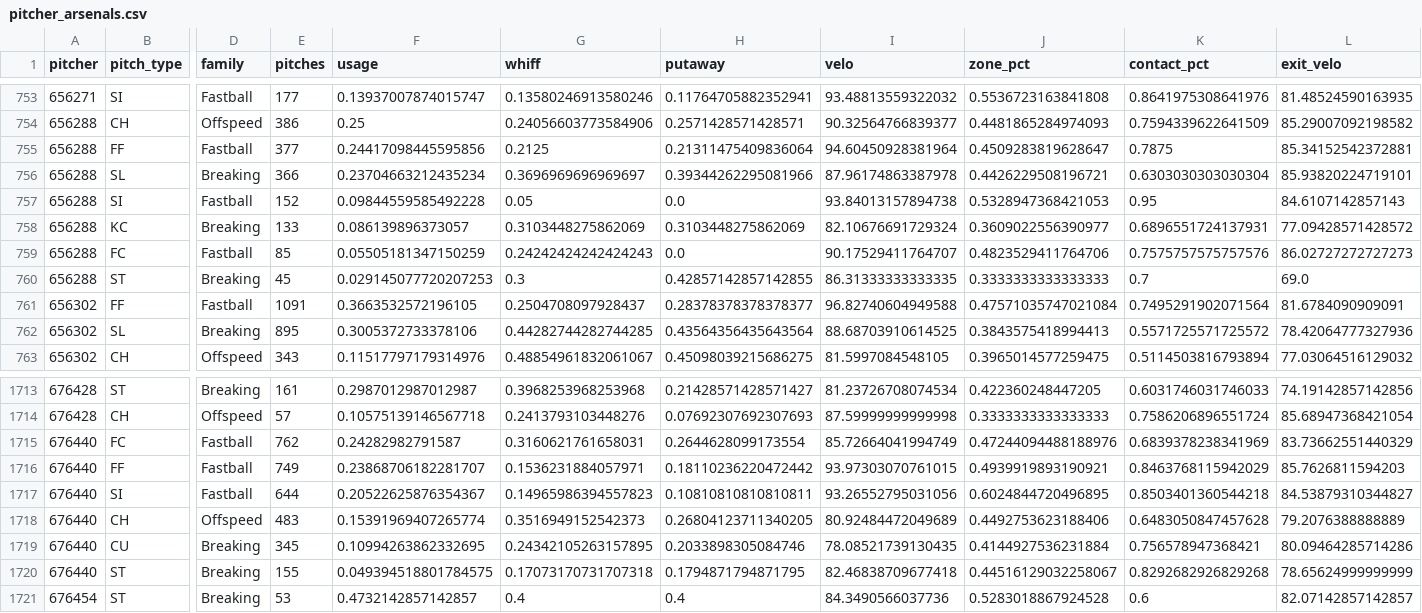
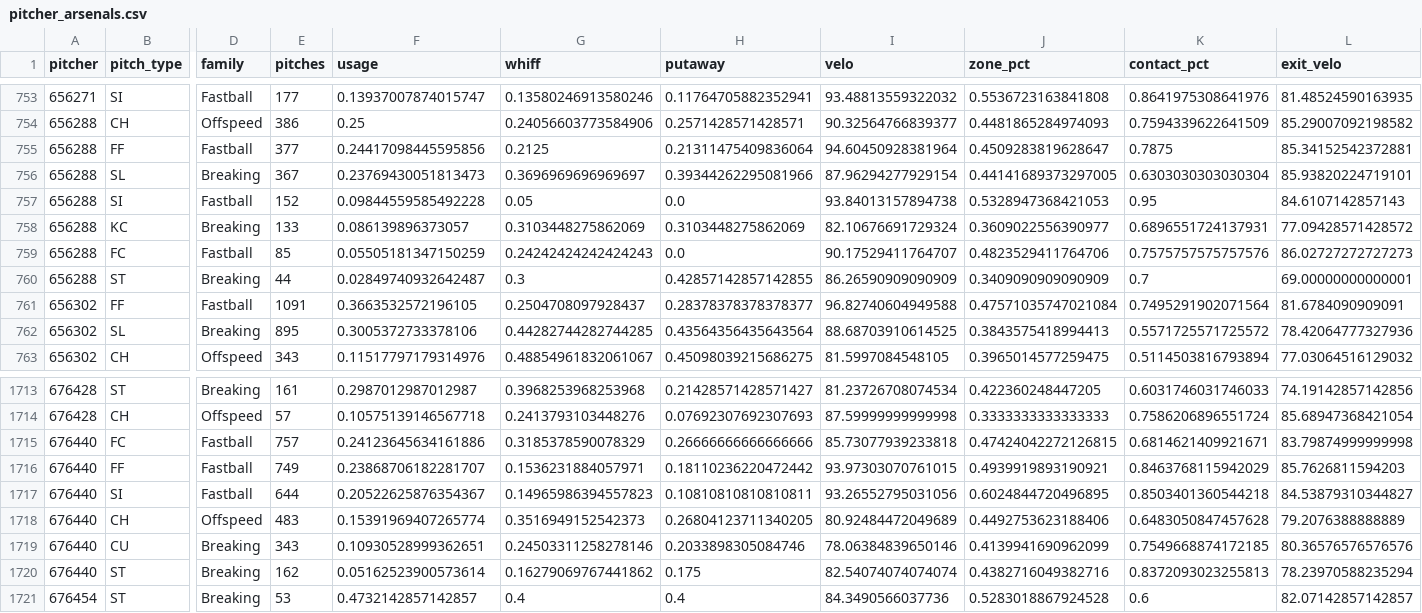
Before and after one commit to drshawnhall20176/H2_Platform, a CSV file: data/pitcher_arsenals.csv, drawn as a sheet; only a part is shown, gaps mark what is left out; the diff covers the shown part only; the diff names each change by its address in the sheet, - before the commit and + after, or states it on an @@ line.

```diff
--- a/data/pitcher_arsenals.csv
+++ b/data/pitcher_arsenals.csv
-E756 (pitches): 366
+E756 (pitches): 367
-F756 (usage): 0.23704663212435234
+F756 (usage): 0.23769430051813473
-I756 (velo): 87.96174863387978
+I756 (velo): 87.96294277929154
-J756 (zone_pct): 0.4426229508196721
+J756 (zone_pct): 0.44141689373297005
-E760 (pitches): 45
+E760 (pitches): 44
-F760 (usage): 0.029145077720207253
+F760 (usage): 0.02849740932642487
-I760 (velo): 86.31333333333335
+I760 (velo): 86.26590909090909
-J760 (zone_pct): 0.3333333333333333
+J760 (zone_pct): 0.3409090909090909
-L760 (exit_velo): 69.0
+L760 (exit_velo): 69.00000000000001
-E1715 (pitches): 762
+E1715 (pitches): 757
-F1715 (usage): 0.24282982791587
+F1715 (usage): 0.24123645634161886
-G1715 (whiff): 0.3160621761658031
+G1715 (whiff): 0.3185378590078329
-H1715 (putaway): 0.2644628099173554
+H1715 (putaway): 0.26666666666666666
-I1715 (velo): 85.72664041994749
+I1715 (velo): 85.73077939233818
-J1715 (zone_pct): 0.47244094488188976
+J1715 (zone_pct): 0.47424042272126815
-K1715 (contact_pct): 0.6839378238341969
+K1715 (contact_pct): 0.6814621409921671
-L1715 (exit_velo): 83.73662551440329
+L1715 (exit_velo): 83.79874999999998
-E1719 (pitches): 345
+E1719 (pitches): 343
-F1719 (usage): 0.10994263862332695
+F1719 (usage): 0.10930528999362651
-G1719 (whiff): 0.24342105263157895
+G1719 (whiff): 0.24503311258278146
-I1719 (velo): 78.08521739130435
+I1719 (velo): 78.06384839650146
-J1719 (zone_pct): 0.4144927536231884
+J1719 (zone_pct): 0.4139941690962099
-K1719 (contact_pct): 0.756578947368421
+K1719 (contact_pct): 0.7549668874172185
-L1719 (exit_velo): 80.09464285714286
+L1719 (exit_velo): 80.36576576576576
-E1720 (pitches): 155
+E1720 (pitches): 162
-F1720 (usage): 0.049394518801784575
+F1720 (usage): 0.05162523900573614
-G1720 (whiff): 0.17073170731707318
+G1720 (whiff): 0.16279069767441862
-H1720 (putaway): 0.1794871794871795
+H1720 (putaway): 0.175
-I1720 (velo): 82.46838709677418
+I1720 (velo): 82.54074074074074
-J1720 (zone_pct): 0.44516129032258067
+J1720 (zone_pct): 0.4382716049382716
-K1720 (contact_pct): 0.8292682926829268
+K1720 (contact_pct): 0.8372093023255813
-L1720 (exit_velo): 78.65624999999999
+L1720 (exit_velo): 78.23970588235294
```
Also changed, not shown: 2 added rows, 1 removed row and 66 edited cells elsewhere in this file, data/hitter_pitch_splits.csv, data/hitter_pitch_type_splits.csv.
